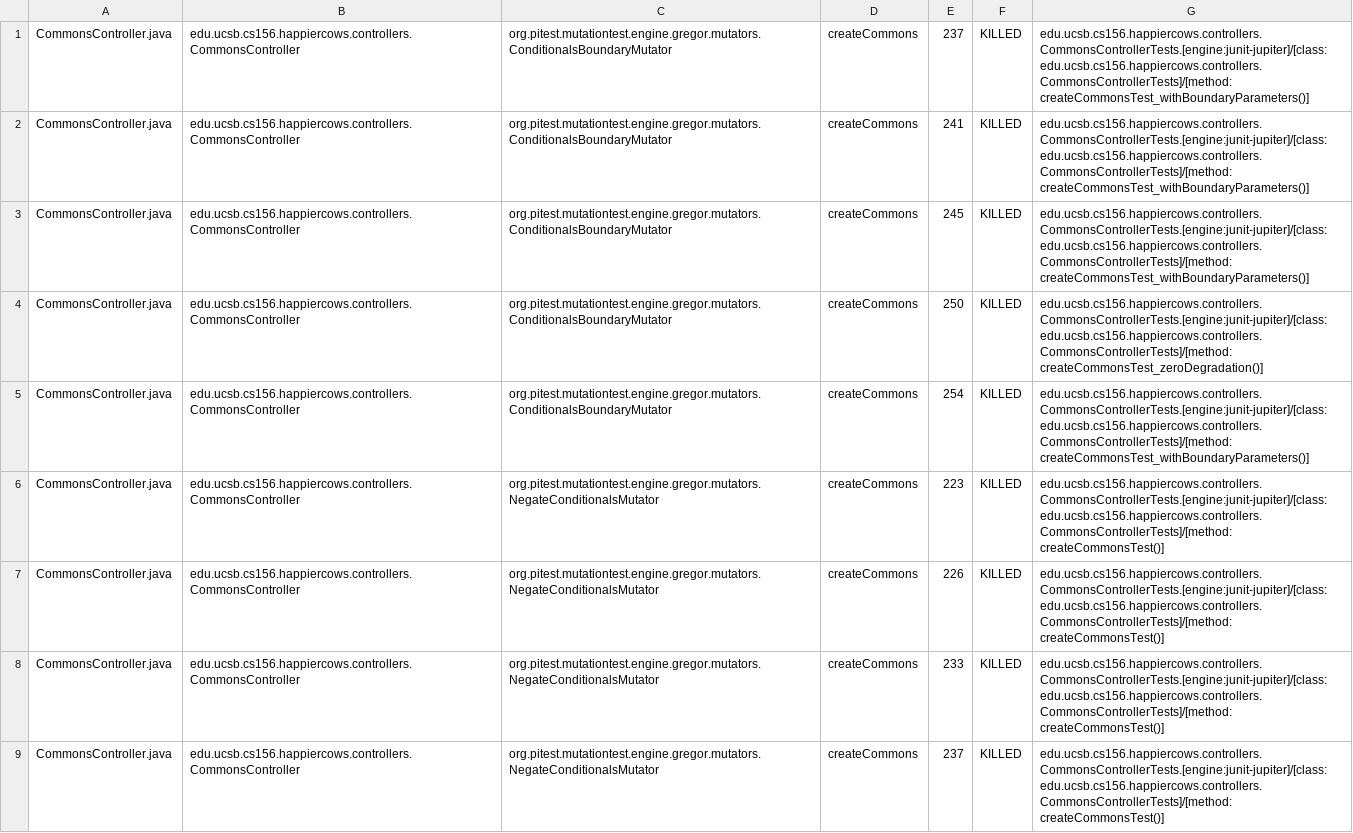
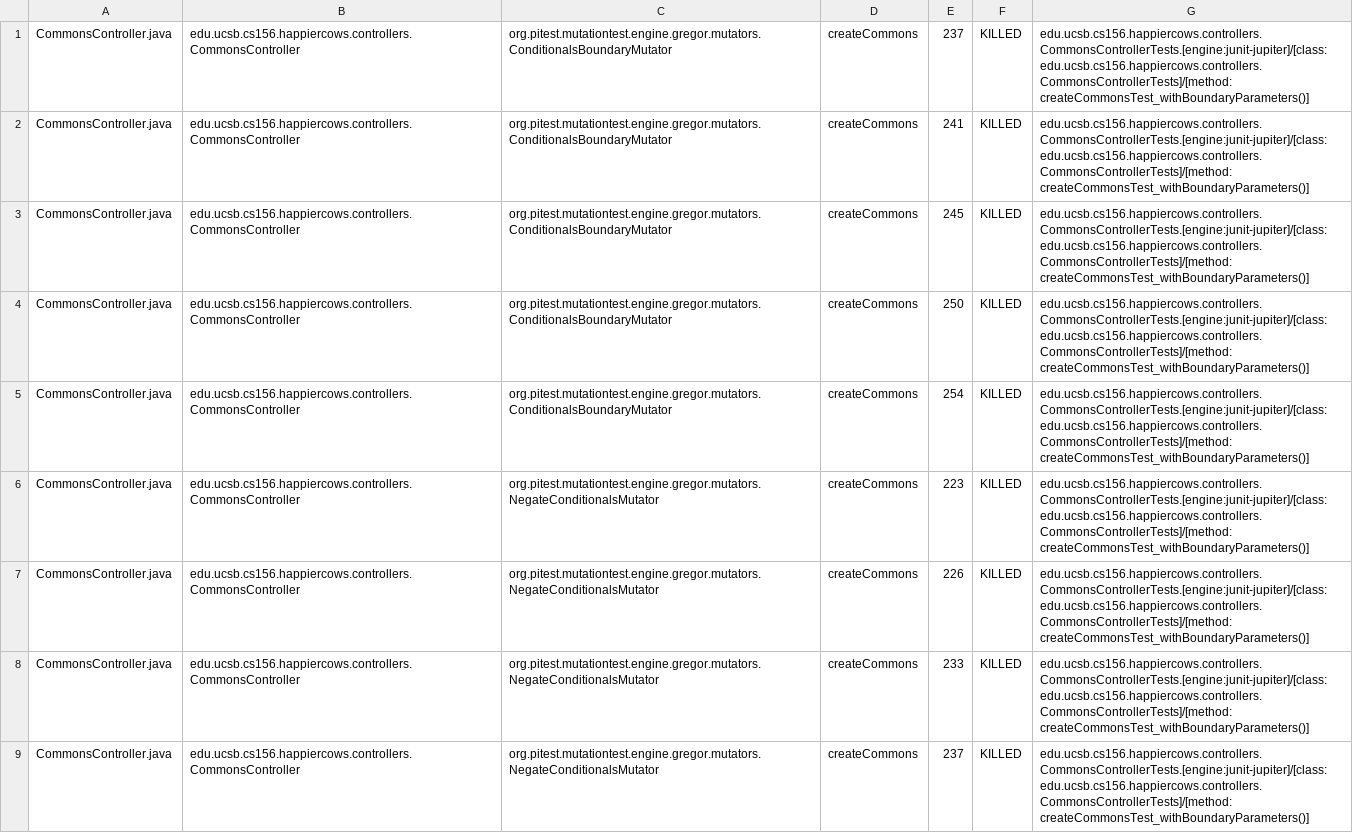
Before and after one commit to ucsb-cs156-w24/proj-happy-cows-w24-4pm-1, a CSV file: prs/21/pitest/mutations.csv, drawn as a sheet; only a part is shown; the diff covers the shown part only.

Commit message:
Deploying to gh-pages from @ ucsb-cs156-w24/proj-happy-cows-w24-4pm-1@1d34683cddbc4cbce93a049f1f722ba2917a2396 🚀

```diff
--- a/prs/21/pitest/mutations.csv
+++ b/prs/21/pitest/mutations.csv
@@ -3,7 +3,7 @@ CommonsController.java,edu.ucsb.cs156.happiercows.controllers.CommonsController,
 CommonsController.java,edu.ucsb.cs156.happiercows.controllers.CommonsController,org.pitest.mutationtest.engine.gregor.mutators.ConditionalsBoundaryMutator,createCommons,245,KILLED,edu.ucsb.cs156.happiercows.controllers.CommonsControllerTests.[engine:junit-jupiter]/[class:edu.ucsb.cs156.happiercows.controllers.CommonsControllerTests]/[method:createCommonsTest_withBoundaryParameters()]
-CommonsController.java,edu.ucsb.cs156.happiercows.controllers.CommonsController,org.pitest.mutationtest.engine.gregor.mutators.ConditionalsBoundaryMutator,createCommons,250,KILLED,edu.ucsb.cs156.happiercows.controllers.CommonsControllerTests.[engine:junit-jupiter]/[class:edu.ucsb.cs156.happiercows.controllers.CommonsControllerTests]/[method:createCommonsTest_zeroDegradation()]
+CommonsController.java,edu.ucsb.cs156.happiercows.controllers.CommonsController,org.pitest.mutationtest.engine.gregor.mutators.ConditionalsBoundaryMutator,createCommons,250,KILLED,edu.ucsb.cs156.happiercows.controllers.CommonsControllerTests.[engine:junit-jupiter]/[class:edu.ucsb.cs156.happiercows.controllers.CommonsControllerTests]/[method:createCommonsTest_withBoundaryParameters()]
 CommonsController.java,edu.ucsb.cs156.happiercows.controllers.CommonsController,org.pitest.mutationtest.engine.gregor.mutators.ConditionalsBoundaryMutator,createCommons,254,KILLED,edu.ucsb.cs156.happiercows.controllers.CommonsControllerTests.[engine:junit-jupiter]/[class:edu.ucsb.cs156.happiercows.controllers.CommonsControllerTests]/[method:createCommonsTest_withBoundaryParameters()]
-CommonsController.java,edu.ucsb.cs156.happiercows.controllers.CommonsController,org.pitest.mutationtest.engine.gregor.mutators.NegateConditionalsMutator,createCommons,223,KILLED,edu.ucsb.cs156.happiercows.controllers.CommonsControllerTests.[engine:junit-jupiter]/[class:edu.ucsb.cs156.happiercows.controllers.CommonsControllerTests]/[method:createCommonsTest()]
-CommonsController.java,edu.ucsb.cs156.happiercows.controllers.CommonsController,org.pitest.mutationtest.engine.gregor.mutators.NegateConditionalsMutator,createCommons,226,KILLED,edu.ucsb.cs156.happiercows.controllers.CommonsControllerTests.[engine:junit-jupiter]/[class:edu.ucsb.cs156.happiercows.controllers.CommonsControllerTests]/[method:createCommonsTest()]
-CommonsController.java,edu.ucsb.cs156.happiercows.controllers.CommonsController,org.pitest.mutationtest.engine.gregor.mutators.NegateConditionalsMutator,createCommons,233,KILLED,edu.ucsb.cs156.happiercows.controllers.CommonsControllerTests.[engine:junit-jupiter]/[class:edu.ucsb.cs156.happiercows.controllers.CommonsControllerTests]/[method:createCommonsTest()]
-CommonsController.java,edu.ucsb.cs156.happiercows.controllers.CommonsController,org.pitest.mutationtest.engine.gregor.mutators.NegateConditionalsMutator,createCommons,237,KILLED,edu.ucsb.cs156.happiercows.controllers.CommonsControllerTests.[engine:junit-jupiter]/[class:edu.ucsb.cs156.happiercows.controllers.CommonsControllerTests]/[method:createCommonsTest()]
+CommonsController.java,edu.ucsb.cs156.happiercows.controllers.CommonsController,org.pitest.mutationtest.engine.gregor.mutators.NegateConditionalsMutator,createCommons,223,KILLED,edu.ucsb.cs156.happiercows.controllers.CommonsControllerTests.[engine:junit-jupiter]/[class:edu.ucsb.cs156.happiercows.controllers.CommonsControllerTests]/[method:createCommonsTest_withBoundaryParameters()]
+CommonsController.java,edu.ucsb.cs156.happiercows.controllers.CommonsController,org.pitest.mutationtest.engine.gregor.mutators.NegateConditionalsMutator,createCommons,226,KILLED,edu.ucsb.cs156.happiercows.controllers.CommonsControllerTests.[engine:junit-jupiter]/[class:edu.ucsb.cs156.happiercows.controllers.CommonsControllerTests]/[method:createCommonsTest_withBoundaryParameters()]
+CommonsController.java,edu.ucsb.cs156.happiercows.controllers.CommonsController,org.pitest.mutationtest.engine.gregor.mutators.NegateConditionalsMutator,createCommons,233,KILLED,edu.ucsb.cs156.happiercows.controllers.CommonsControllerTests.[engine:junit-jupiter]/[class:edu.ucsb.cs156.happiercows.controllers.CommonsControllerTests]/[method:createCommonsTest_withBoundaryParameters()]
+CommonsController.java,edu.ucsb.cs156.happiercows.controllers.CommonsController,org.pitest.mutationtest.engine.gregor.mutators.NegateConditionalsMutator,createCommons,237,KILLED,edu.ucsb.cs156.happiercows.controllers.CommonsControllerTests.[engine:junit-jupiter]/[class:edu.ucsb.cs156.happiercows.controllers.CommonsControllerTests]/[method:createCommonsTest_withBoundaryParameters()]
```
Also changed, not shown: 34 edited cells elsewhere in this file, 47 other files.
